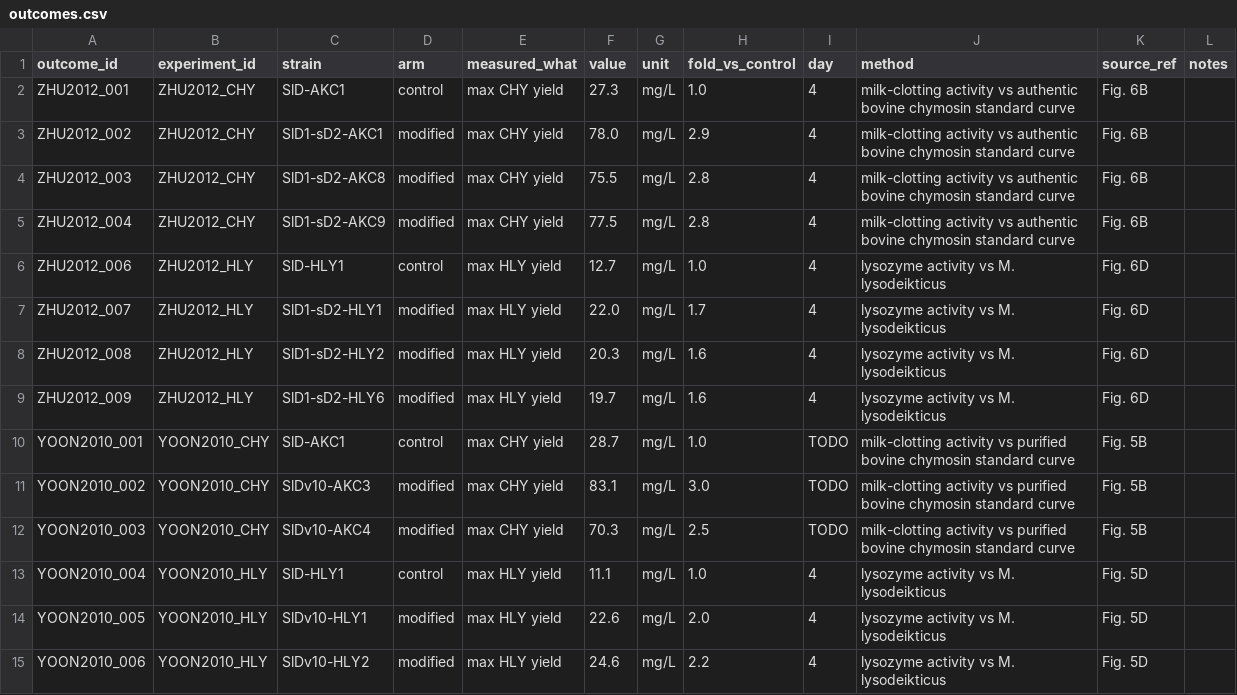
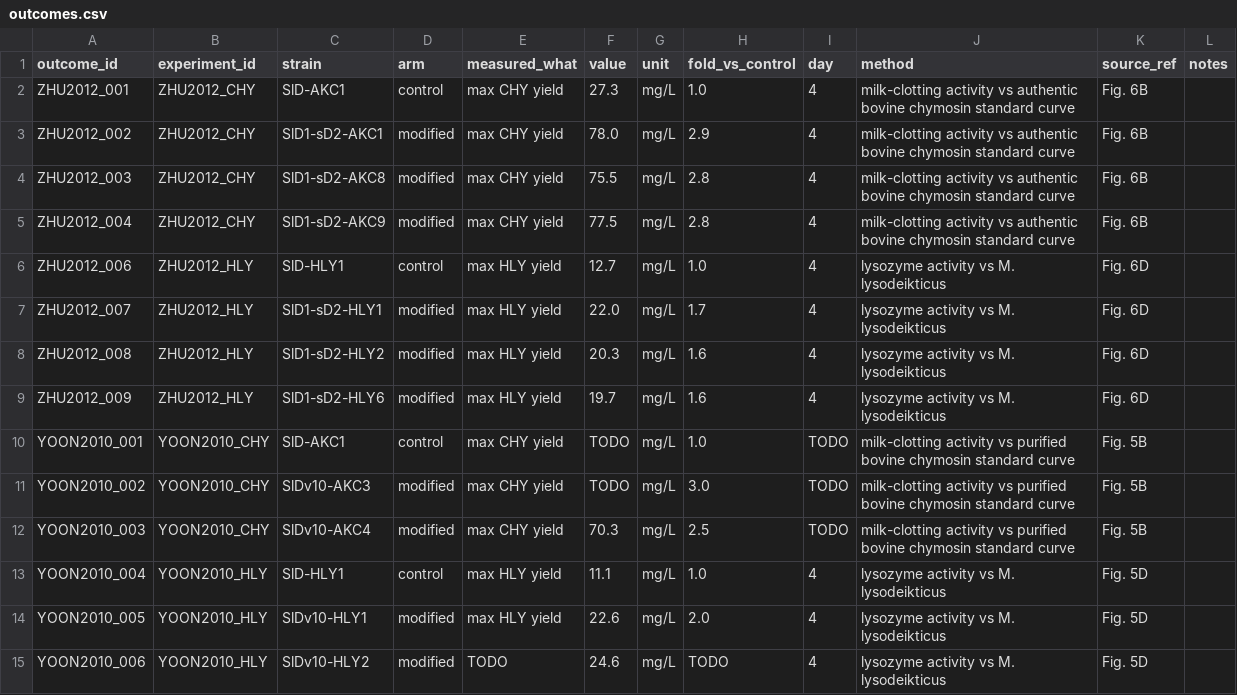
Before and after one commit to thedstrat/aoryzae-secretion-benchmark, a CSV file: data/outcomes.csv, drawn as a sheet.

```diff
--- a/data/outcomes.csv
+++ b/data/outcomes.csv
@@ -9,4 +9,4 @@ ZHU2012_008,ZHU2012_HLY,SlD1-sD2-HLY2,modified,max HLY yield,20.3,mg/L,1.6,4,lys
 ZHU2012_009,ZHU2012_HLY,SlD1-sD2-HLY6,modified,max HLY yield,19.7,mg/L,1.6,4,lysozyme activity vs M. lysodeikticus,Fig. 6D,
-YOON2010_001,YOON2010_CHY,SlD-AKC1,control,max CHY yield,28.7,mg/L,1.0,TODO,milk-clotting activity vs purified bovine chymosin standard curve,Fig. 5B,
-YOON2010_002,YOON2010_CHY,SlDv10-AKC3,modified,max CHY yield,83.1,mg/L,3.0,TODO,milk-clotting activity vs purified bovine chymosin standard curve,Fig. 5B,
+YOON2010_001,YOON2010_CHY,SlD-AKC1,control,max CHY yield,TODO,mg/L,1.0,TODO,milk-clotting activity vs purified bovine chymosin standard curve,Fig. 5B,
+YOON2010_002,YOON2010_CHY,SlDv10-AKC3,modified,max CHY yield,TODO,mg/L,3.0,TODO,milk-clotting activity vs purified bovine chymosin standard curve,Fig. 5B,
 YOON2010_003,YOON2010_CHY,SlDv10-AKC4,modified,max CHY yield,70.3,mg/L,2.5,TODO,milk-clotting activity vs purified bovine chymosin standard curve,Fig. 5B,
@@ -14,2 +14,2 @@ YOON2010_004,YOON2010_HLY,SlD-HLY1,control,max HLY yield,11.1,mg/L,1.0,4,lysozym
 YOON2010_005,YOON2010_HLY,SlDv10-HLY1,modified,max HLY yield,22.6,mg/L,2.0,4,lysozyme activity vs M. lysodeikticus,Fig. 5D,
-YOON2010_006,YOON2010_HLY,SlDv10-HLY2,modified,max HLY yield,24.6,mg/L,2.2,4,lysozyme activity vs M. lysodeikticus,Fig. 5D,
+YOON2010_006,YOON2010_HLY,SlDv10-HLY2,modified,TODO,24.6,mg/L,TODO,4,lysozyme activity vs M. lysodeikticus,Fig. 5D,
```
Also changed, not shown: data/experiments.csv.
